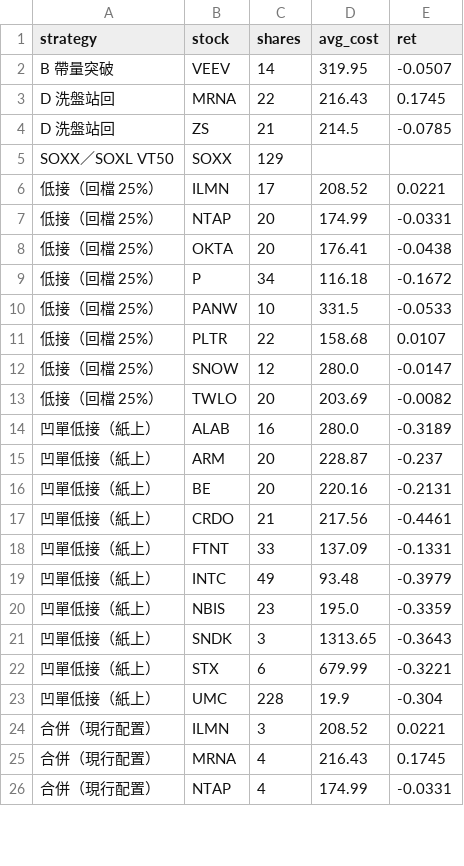
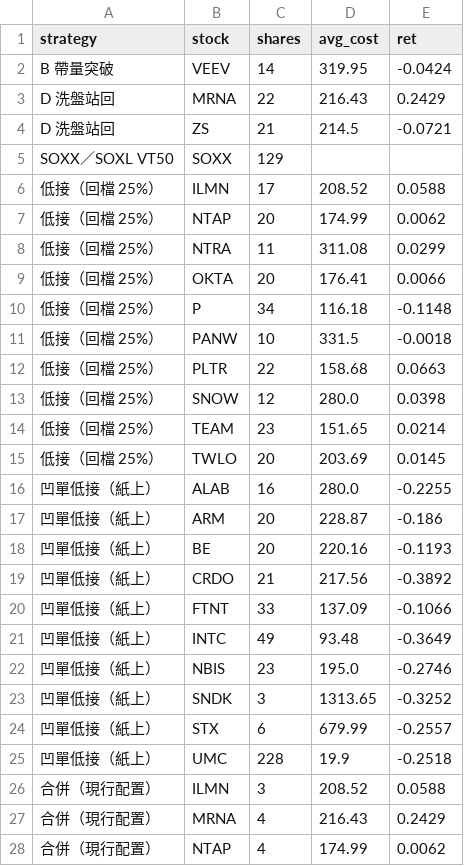
Before and after one commit to selfuse20261001-cell/PTEST, a CSV file: us/pos.csv, drawn as a sheet; only a part is shown; the diff covers the shown part only.

```diff
--- a/us/pos.csv
+++ b/us/pos.csv
@@ -1,26 +1,28 @@
 strategy,stock,shares,avg_cost,ret
-B 帶量突破,VEEV,14,319.95,-0.0507
-D 洗盤站回,MRNA,22,216.43,0.1745
-D 洗盤站回,ZS,21,214.5,-0.0785
+B 帶量突破,VEEV,14,319.95,-0.0424
+D 洗盤站回,MRNA,22,216.43,0.2429
+D 洗盤站回,ZS,21,214.5,-0.0721
 SOXX／SOXL VT50,SOXX,129,,
-低接（回檔 25%）,ILMN,17,208.52,0.0221
-低接（回檔 25%）,NTAP,20,174.99,-0.0331
-低接（回檔 25%）,OKTA,20,176.41,-0.0438
-低接（回檔 25%）,P,34,116.18,-0.1672
-低接（回檔 25%）,PANW,10,331.5,-0.0533
-低接（回檔 25%）,PLTR,22,158.68,0.0107
-低接（回檔 25%）,SNOW,12,280.0,-0.0147
-低接（回檔 25%）,TWLO,20,203.69,-0.0082
-凹單低接（紙上）,ALAB,16,280.0,-0.3189
-凹單低接（紙上）,ARM,20,228.87,-0.237
-凹單低接（紙上）,BE,20,220.16,-0.2131
-凹單低接（紙上）,CRDO,21,217.56,-0.4461
-凹單低接（紙上）,FTNT,33,137.09,-0.1331
-凹單低接（紙上）,INTC,49,93.48,-0.3979
-凹單低接（紙上）,NBIS,23,195.0,-0.3359
-凹單低接（紙上）,SNDK,3,1313.65,-0.3643
-凹單低接（紙上）,STX,6,679.99,-0.3221
-凹單低接（紙上）,UMC,228,19.9,-0.304
-合併（現行配置）,ILMN,3,208.52,0.0221
-合併（現行配置）,MRNA,4,216.43,0.1745
-合併（現行配置）,NTAP,4,174.99,-0.0331
+低接（回檔 25%）,ILMN,17,208.52,0.0588
+低接（回檔 25%）,NTAP,20,174.99,0.0062
+低接（回檔 25%）,NTRA,11,311.08,0.0299
+低接（回檔 25%）,OKTA,20,176.41,0.0066
+低接（回檔 25%）,P,34,116.18,-0.1148
+低接（回檔 25%）,PANW,10,331.5,-0.0018
+低接（回檔 25%）,PLTR,22,158.68,0.0663
+低接（回檔 25%）,SNOW,12,280.0,0.0398
+低接（回檔 25%）,TEAM,23,151.65,0.0214
+低接（回檔 25%）,TWLO,20,203.69,0.0145
+凹單低接（紙上）,ALAB,16,280.0,-0.2255
+凹單低接（紙上）,ARM,20,228.87,-0.186
+凹單低接（紙上）,BE,20,220.16,-0.1193
+凹單低接（紙上）,CRDO,21,217.56,-0.3892
+凹單低接（紙上）,FTNT,33,137.09,-0.1066
+凹單低接（紙上）,INTC,49,93.48,-0.3649
+凹單低接（紙上）,NBIS,23,195.0,-0.2746
+凹單低接（紙上）,SNDK,3,1313.65,-0.3252
+凹單低接（紙上）,STX,6,679.99,-0.2557
+凹單低接（紙上）,UMC,228,19.9,-0.2518
+合併（現行配置）,ILMN,3,208.52,0.0588
+合併（現行配置）,MRNA,4,216.43,0.2429
+合併（現行配置）,NTAP,4,174.99,0.0062
```
Also changed, not shown: 2 added rows and 19 edited cells elsewhere in this file, us/eq.csv, 8 other files.
